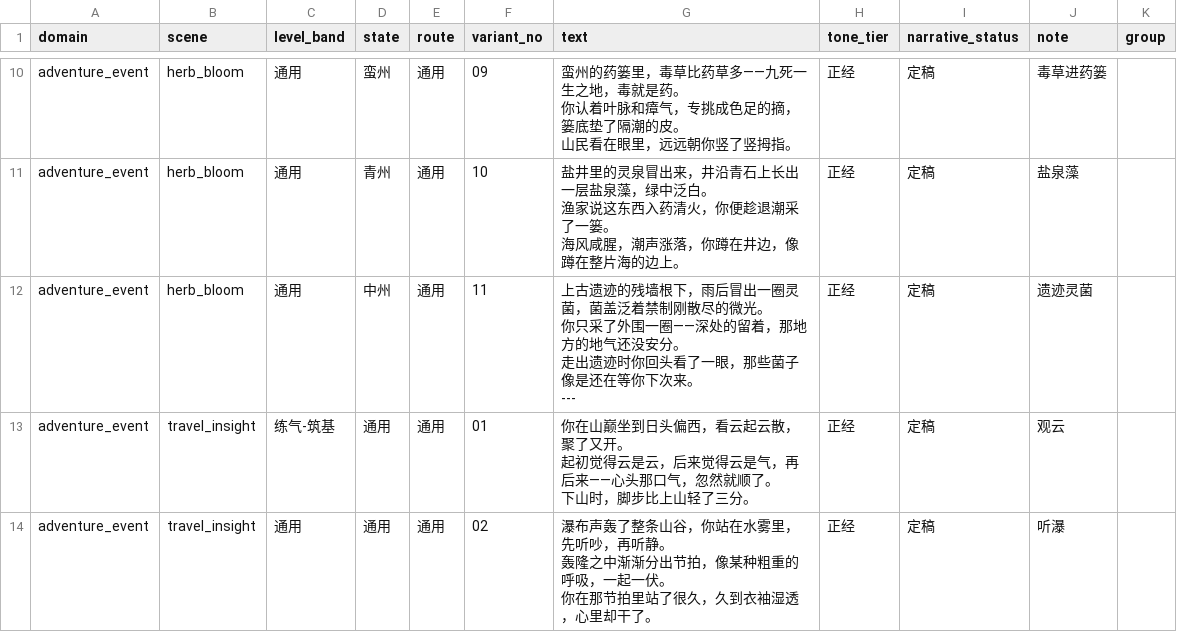
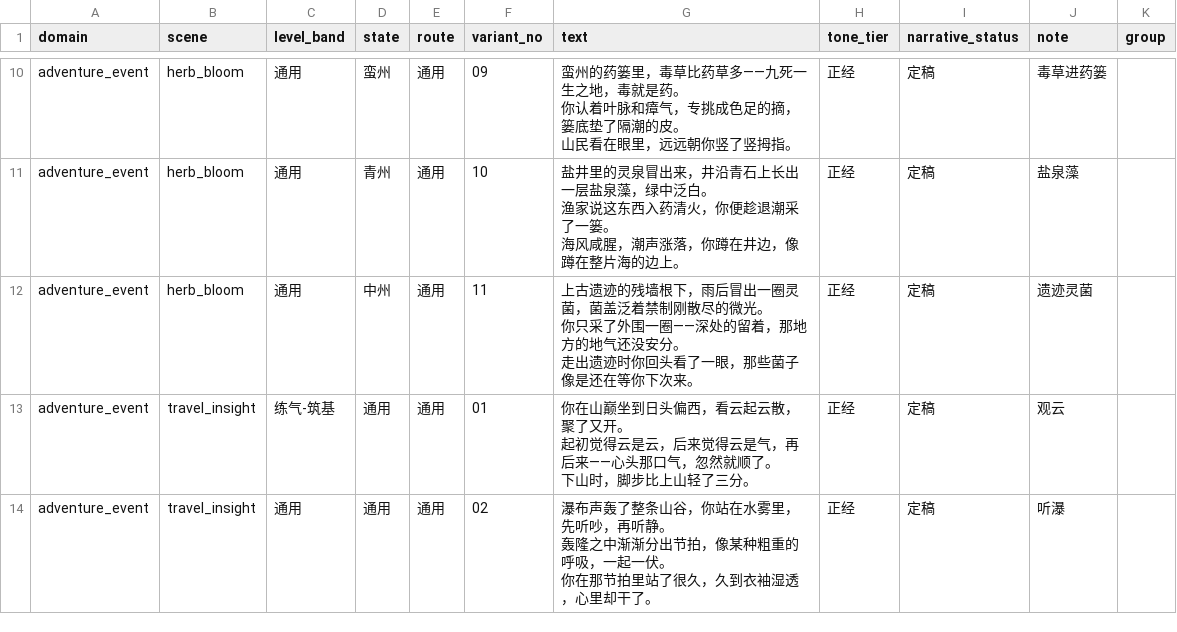
Before and after one commit to fanjinchi/astrbot_plugin_monixiuxian2_2, a CSV file: design_docs/content-design/copy_variants.csv, drawn as a sheet; only a part is shown, gaps mark what is left out; the diff covers the shown part only.

Commit message:
fix: 剧情稿 --- 分隔线不再吞入文案条目
copy_variants.csv 有 20 行把剧情稿的条目分隔线 --- 吞进 text 单元格，导入后
玩家可见一条孤立的 --- 行（bd -74n）。清除分隔线并给 importer 加
_strip_separator 兜住同类漏网；narrative_config.json 重新导入后 diff 仅含
那 5 处目标删除。

```diff
--- a/design_docs/content-design/copy_variants.csv
+++ b/design_docs/content-design/copy_variants.csv
@@ -31,6 +31,5 @@ adventure_event,herb_bloom,通用,青州,通用,10,"盐井里的灵泉冒出来
 海风咸腥，潮声涨落，你蹲在井边，像蹲在整片海的边上。",正经,定稿,盐泉藻,
-adventure_event,herb_bloom,通用,中州,通用,11,"上古遗迹的残墙根下，雨后冒出一圈灵菌，菌盖泛着禁制刚散尽的微光。
-你只采了外围一圈——深处的留着，那地方的地气还没安分。
-走出遗迹时你回头看了一眼，那些菌子像是还在等你下次来。
----",正经,定稿,遗迹灵菌,
+adventure_event,herb_bloom,通用,中州,通用,11,"上古遗迹的残墙根下，雨后冒出一圈灵菌，菌盖泛着禁制刚散尽的微光。
+你只采了外围一圈——深处的留着，那地方的地气还没安分。
+走出遗迹时你回头看了一眼，那些菌子像是还在等你下次来。",正经,定稿,遗迹灵菌,
 adventure_event,travel_insight,练气-筑基,通用,通用,01,"你在山巅坐到日头偏西，看云起云散，聚了又开。
```
Also changed, not shown: 19 edited cells elsewhere in this file, 3 other files.
